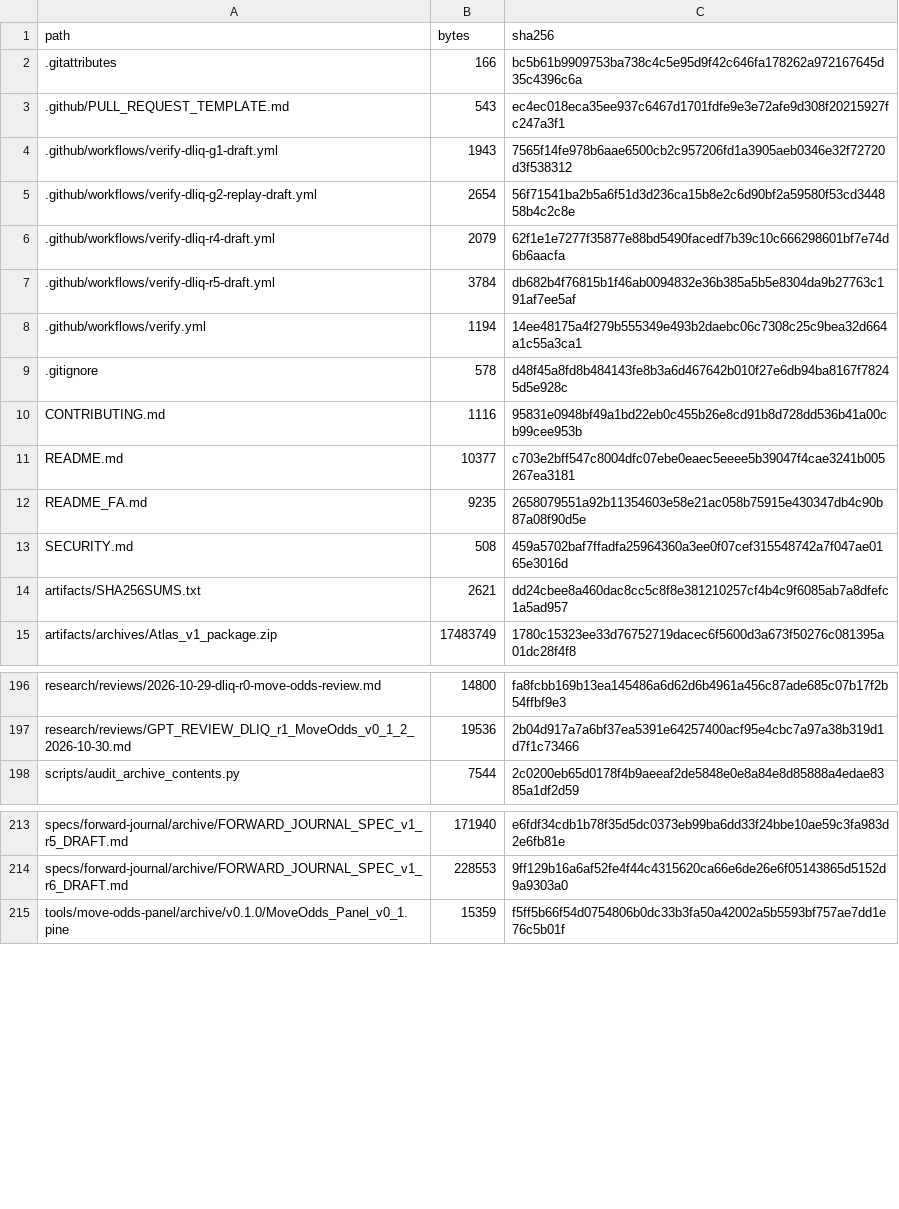
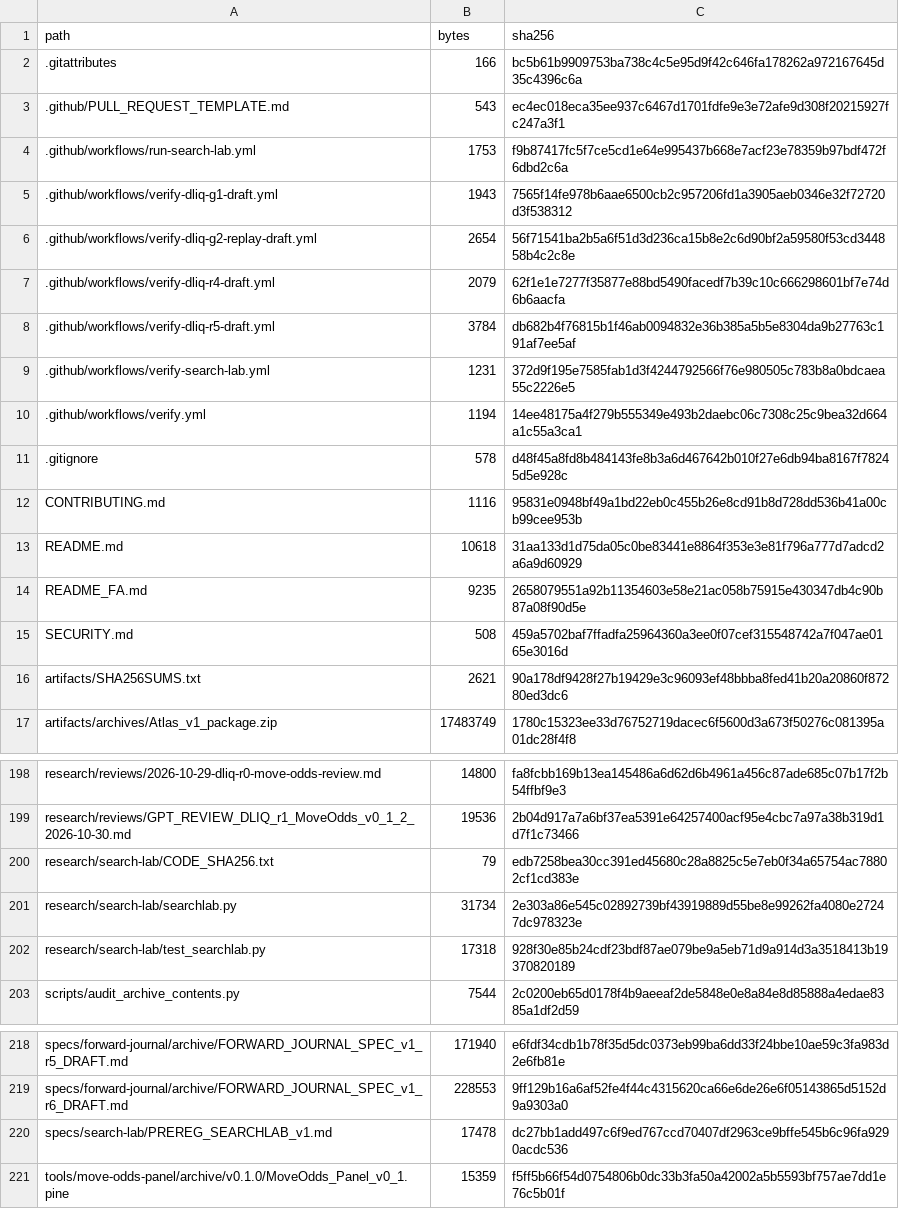
Before and after one commit to aminshahsaheb/btc-signal-lab, a CSV file: docs/FILE_INVENTORY_SHA256.csv, drawn as a sheet; only a part is shown, gaps mark what is left out.

```diff
--- a/docs/FILE_INVENTORY_SHA256.csv
+++ b/docs/FILE_INVENTORY_SHA256.csv
@@ -3,2 +3,3 @@ path,bytes,sha256
 .github/PULL_REQUEST_TEMPLATE.md,543,ec4ec018eca35ee937c6467d1701fdfe9e3e72afe9d308f20215927fc247a3f1
+.github/workflows/run-search-lab.yml,1753,f9b87417fc5f7ce5cd1e64e995437b668e7acf23e78359b97bdf472f6dbd2c6a
 .github/workflows/verify-dliq-g1-draft.yml,1943,7565f14fe978b6aae6500cb2c957206fd1a3905aeb0346e32f72720d3f538312
@@ -7,2 +8,3 @@ path,bytes,sha256
 .github/workflows/verify-dliq-r5-draft.yml,3784,db682b4f76815b1f46ab0094832e36b385a5b5e8304da9b27763c191af7ee5af
+.github/workflows/verify-search-lab.yml,1231,372d9f195e7585fab1d3f4244792566f76e980505c783b8a0bdcaea55c2226e5
 .github/workflows/verify.yml,1194,14ee48175a4f279b555349e493b2daebc06c7308c25c9bea32d664a1c55a3ca1
@@ -10,6 +12,6 @@ path,bytes,sha256
 CONTRIBUTING.md,1116,95831e0948bf49a1bd22eb0c455b26e8cd91b8d728dd536b41a00cb99cee953b
-README.md,10377,c703e2bff547c8004dfc07ebe0eaec5eeee5b39047f4cae3241b005267ea3181
+README.md,10618,31aa133d1d75da05c0be83441e8864f353e3e81f796a777d7adcd2a6a9d60929
 README_FA.md,9235,2658079551a92b11354603e58e21ac058b75915e430347db4c90b87a08f90d5e
 SECURITY.md,508,459a5702baf7ffadfa25964360a3ee0f07cef315548742a7f047ae0165e3016d
-artifacts/SHA256SUMS.txt,2621,dd24cbee8a460dac8cc5c8f8e381210257cf4b4c9f6085ab7a8dfefc1a5ad957
+artifacts/SHA256SUMS.txt,2621,90a178df9428f27b19429e3c96093ef48bbba8fed41b20a20860f87280ed3dc6
 artifacts/archives/Atlas_v1_package.zip,17483749,1780c15323ee33d76752719dacec6f5600d3a673f50276c081395a01dc28f4f8
@@ -197,2 +199,5 @@ research/reviews/2026-10-29-dliq-r0-move-odds-review.md,14800,fa8fcbb169b13ea145
 research/reviews/GPT_REVIEW_DLIQ_r1_MoveOdds_v0_1_2_2026-10-30.md,19536,2b04d917a7a6bf37ea5391e64257400acf95e4cbc7a97a38b319d1d7f1c73466
+research/search-lab/CODE_SHA256.txt,79,edb7258bea30cc391ed45680c28a8825c5e7eb0f34a65754ac78802cf1cd383e
+research/search-lab/searchlab.py,31734,2e303a86e545c02892739bf43919889d55be8e99262fa4080e27247dc978323e
+research/search-lab/test_searchlab.py,17318,928f30e85b24cdf23bdf87ae079be9a5eb71d9a914d3a3518413b19370820189
 scripts/audit_archive_contents.py,7544,2c0200eb65d0178f4b9aeeaf2de5848e0e8a84e8d85888a4edae8385a1df2d59
@@ -214,2 +219,3 @@ specs/forward-journal/archive/FORWARD_JOURNAL_SPEC_v1_r5_DRAFT.md,171940,e6fdf34
 specs/forward-journal/archive/FORWARD_JOURNAL_SPEC_v1_r6_DRAFT.md,228553,9ff129b16a6af52fe4f44c4315620ca66e6de26e6f05143865d5152d9a9303a0
+specs/search-lab/PREREG_SEARCHLAB_v1.md,17478,dc27bb1add497c6f9ed767ccd70407df2963ce9bffe545b6c96fa9290acdc536
 tools/move-odds-panel/archive/v0.1.0/MoveOdds_Panel_v0_1.pine,15359,f5ff5b66f54d0754806b0dc33b3fa50a42002a5b5593bf757ae7dd1e76c5b01f
```
Also changed, not shown: 8 other files.
